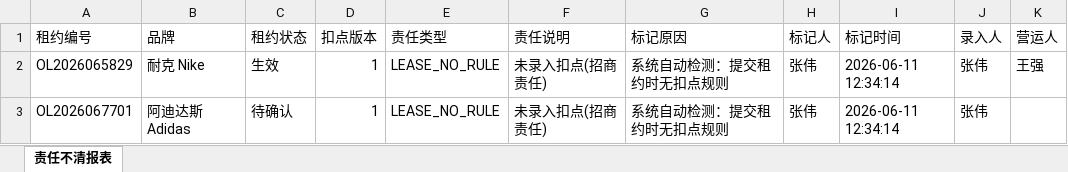
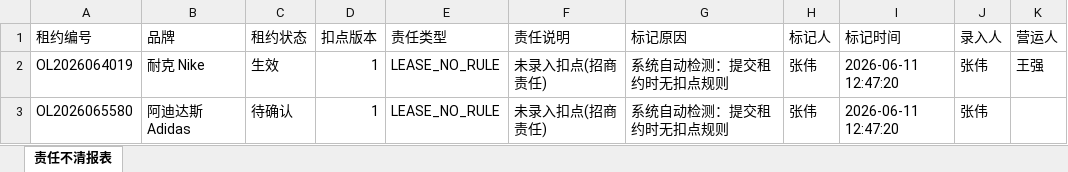
Before and after one commit to zoleo9527/trae-20260601, an Excel workbook: backend/exports/责任不清报表_2026-06-11_1.xlsx, sheet 责任不清报表, drawn as a sheet; values as stored, in another font and other column widths than the file's, no borders; the diff names each change by its address in the sheet, - before the commit and + after, or states it on an @@ line.

```diff
--- a/backend/exports/责任不清报表_2026-06-11_1.xlsx (sheet 责任不清报表)
+++ b/backend/exports/责任不清报表_2026-06-11_1.xlsx (sheet 责任不清报表)
-A2 (租约编号): OL2026065829
+A2 (租约编号): OL2026064019
-I2:I3 (标记时间): 2026-06-11 12:34:14
+I2:I3 (标记时间): 2026-06-11 12:47:20
-A3 (租约编号): OL2026067701
+A3 (租约编号): OL2026065580
```
Also changed, not shown: 5 other files.
